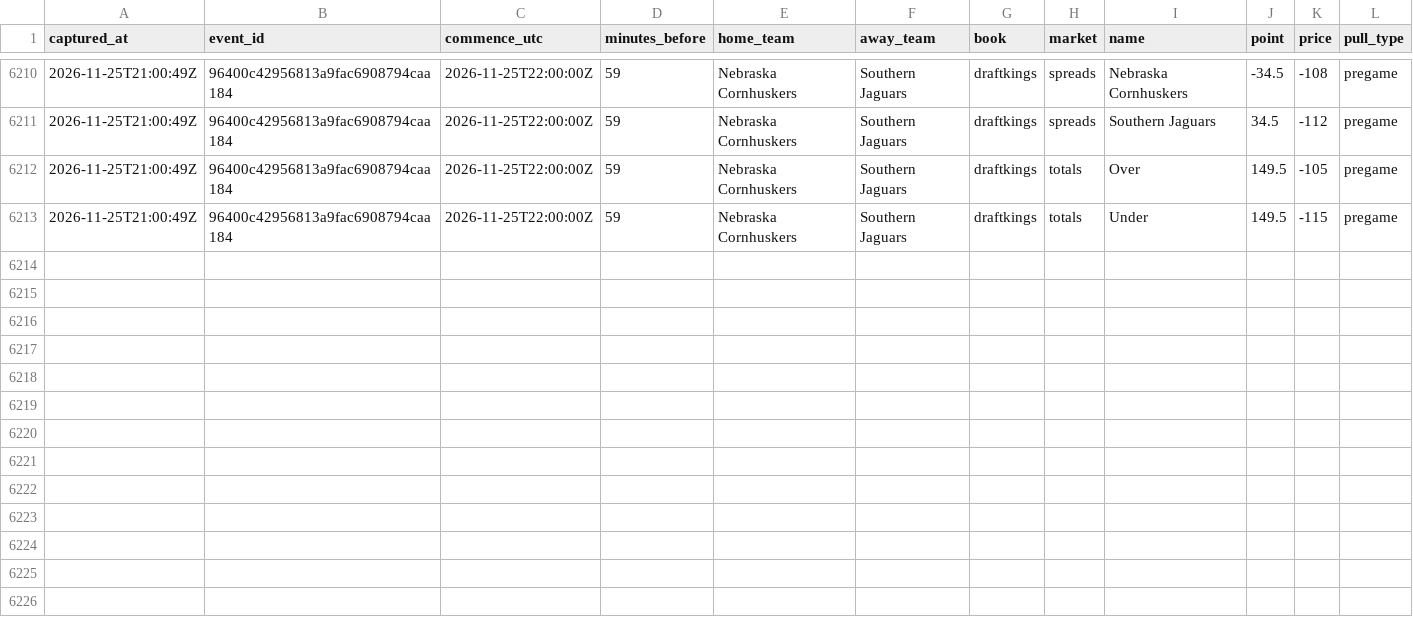
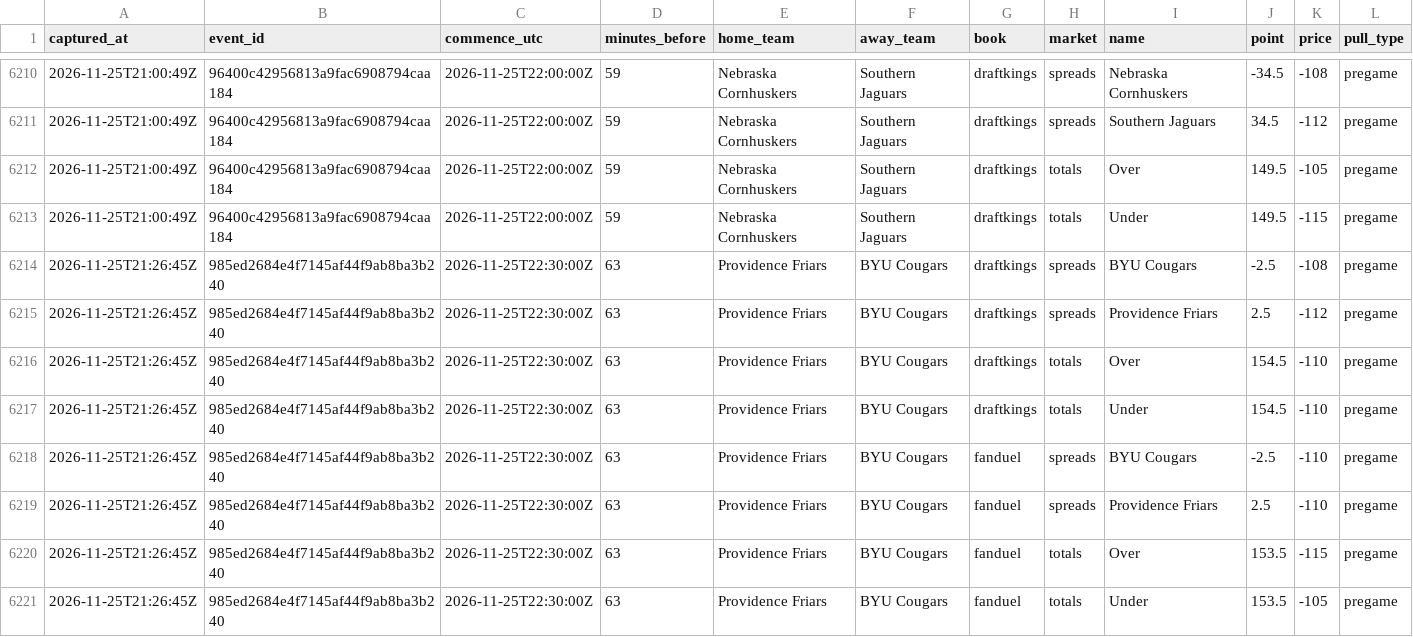
Before and after one commit to mvpeterson0-netizen/nba-odds-tracker, a CSV file: data/cbb/line_captures.csv, drawn as a sheet; only a part is shown, gaps mark what is left out; the diff names each change by its address in the sheet, - before the commit and + after, or states it on an @@ line.

```diff
--- a/data/cbb/line_captures.csv
+++ b/data/cbb/line_captures.csv
+row 6214: 2026-11-25T21:26:45Z | 985ed2684e4f7145af44f9ab8ba3b240 | 2026-11-25T22:30:00Z | 63 | Providence Friars | BYU Cougars | draftkings | spreads | BYU Cougars | -2.5 | -108 | pregame
+row 6215: 2026-11-25T21:26:45Z | 985ed2684e4f7145af44f9ab8ba3b240 | 2026-11-25T22:30:00Z | 63 | Providence Friars | BYU Cougars | draftkings | spreads | Providence Friars | 2.5 | -112 | pregame
+row 6216: 2026-11-25T21:26:45Z | 985ed2684e4f7145af44f9ab8ba3b240 | 2026-11-25T22:30:00Z | 63 | Providence Friars | BYU Cougars | draftkings | totals | Over | 154.5 | -110 | pregame
+row 6217: 2026-11-25T21:26:45Z | 985ed2684e4f7145af44f9ab8ba3b240 | 2026-11-25T22:30:00Z | 63 | Providence Friars | BYU Cougars | draftkings | totals | Under | 154.5 | -110 | pregame
+row 6218: 2026-11-25T21:26:45Z | 985ed2684e4f7145af44f9ab8ba3b240 | 2026-11-25T22:30:00Z | 63 | Providence Friars | BYU Cougars | fanduel | spreads | BYU Cougars | -2.5 | -110 | pregame
+row 6219: 2026-11-25T21:26:45Z | 985ed2684e4f7145af44f9ab8ba3b240 | 2026-11-25T22:30:00Z | 63 | Providence Friars | BYU Cougars | fanduel | spreads | Providence Friars | 2.5 | -110 | pregame
+row 6220: 2026-11-25T21:26:45Z | 985ed2684e4f7145af44f9ab8ba3b240 | 2026-11-25T22:30:00Z | 63 | Providence Friars | BYU Cougars | fanduel | totals | Over | 153.5 | -115 | pregame
+row 6221: 2026-11-25T21:26:45Z | 985ed2684e4f7145af44f9ab8ba3b240 | 2026-11-25T22:30:00Z | 63 | Providence Friars | BYU Cougars | fanduel | totals | Under | 153.5 | -105 | pregame
```
Also changed, not shown: data/cbb/lines_log.csv, data/cbb/prop_captures.csv, 24 other files.
